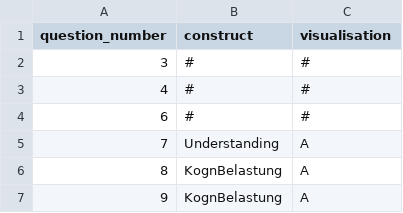
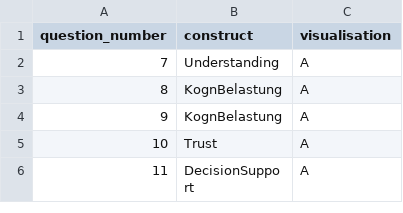
Before and after one commit to AnnaLiviaMartin/visualising-uncertainty-train-delay-predictions, a CSV file: Signifikanz/construct_mapping.csv, drawn as a sheet; only a part is shown; the shorter side is filled out with more unchanged rows; the diff names each change by its address in the sheet, - before the commit and + after, or states it on an @@ line.

Commit message:
feat: calculate construct stats

```diff
--- a/Signifikanz/construct_mapping.csv
+++ b/Signifikanz/construct_mapping.csv
-row 2: 3 | # | #
-row 3: 4 | # | #
-row 4: 6 | # | #
```
Also changed, not shown: 1 other file.
